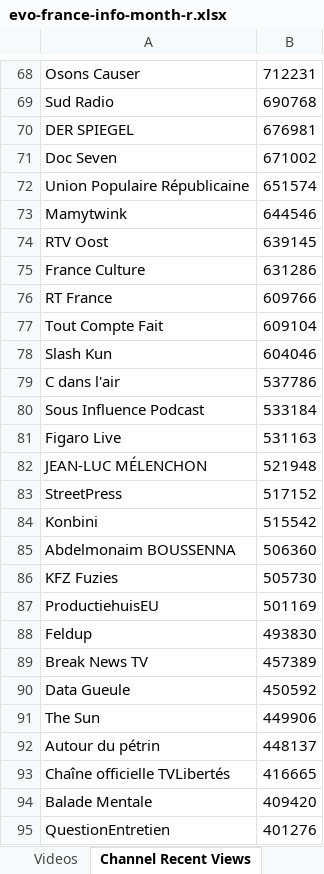
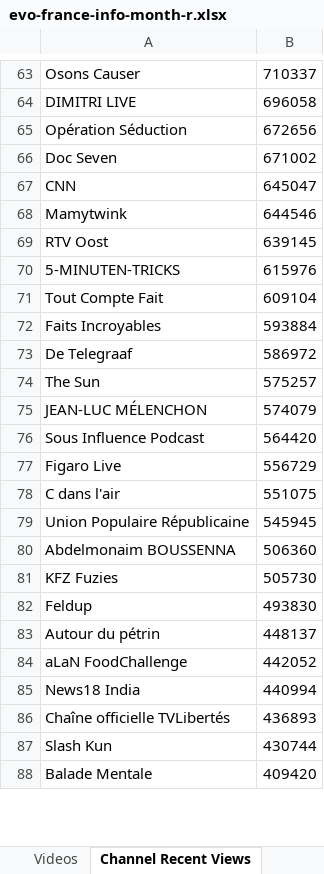
Before and after one commit to pnbt/youtube-transparency, an Excel workbook: app/assets/data/info/evo-france-info-month-r.xlsx, sheet Channel Recent Views, drawn as a sheet; only a part is shown, gaps mark what is left out; values as stored, in another font and other column widths than the file's, no borders; removed rows and columns are numbered as before the commit, all else as after; the diff covers the shown part only; the diff names each change by its address in the sheet, - before the commit and + after, or states it on an @@ line.

```diff
--- a/app/assets/data/info/evo-france-info-month-r.xlsx (sheet Channel Recent Views)
+++ b/app/assets/data/info/evo-france-info-month-r.xlsx (sheet Channel Recent Views)
-B63: 712231
+B63: 710337
-row 69: Sud Radio | 690768
-row 70: DER SPIEGEL | 676981
+row 64: DIMITRI LIVE | 696058
+row 65: Opération Séduction | 672656
-row 72: Union Populaire Républicaine | 651574
+row 67: CNN | 645047
-row 75: France Culture | 631286
-row 76: RT France | 609766
+row 70: 5-MINUTEN-TRICKS | 615976
-row 78: Slash Kun | 604046
-row 79: C dans l'air | 537786
+row 72: Faits Incroyables | 593884
+row 73: De Telegraaf | 586972
+row 74: The Sun | 575257
+row 75: JEAN-LUC MÉLENCHON | 574079
-B76: 533184
+B76: 564420
-B77: 531163
+B77: 556729
-row 82: JEAN-LUC MÉLENCHON | 521948
-row 83: StreetPress | 517152
-row 84: Konbini | 515542
+row 78: C dans l'air | 551075
+row 79: Union Populaire Républicaine | 545945
-row 87: ProductiehuisEU | 501169
-row 89: Break News TV | 457389
-row 90: Data Gueule | 450592
-row 91: The Sun | 449906
+row 84: aLaN FoodChallenge | 442052
+row 85: News18 India | 440994
-B86: 416665
+B86: 436893
+row 87: Slash Kun | 430744
-row 95: QuestionEntretien | 401276
```
Also changed, not shown: 323 added rows, 309 removed rows, 133 moved rows and 90 edited cells elsewhere in this sheet, sheet Videos, app/assets/data/info/evo-france-info-3days-r.xlsx, app/assets/data/info/evo-france-info-3days-v.xlsx, 9 other files.
